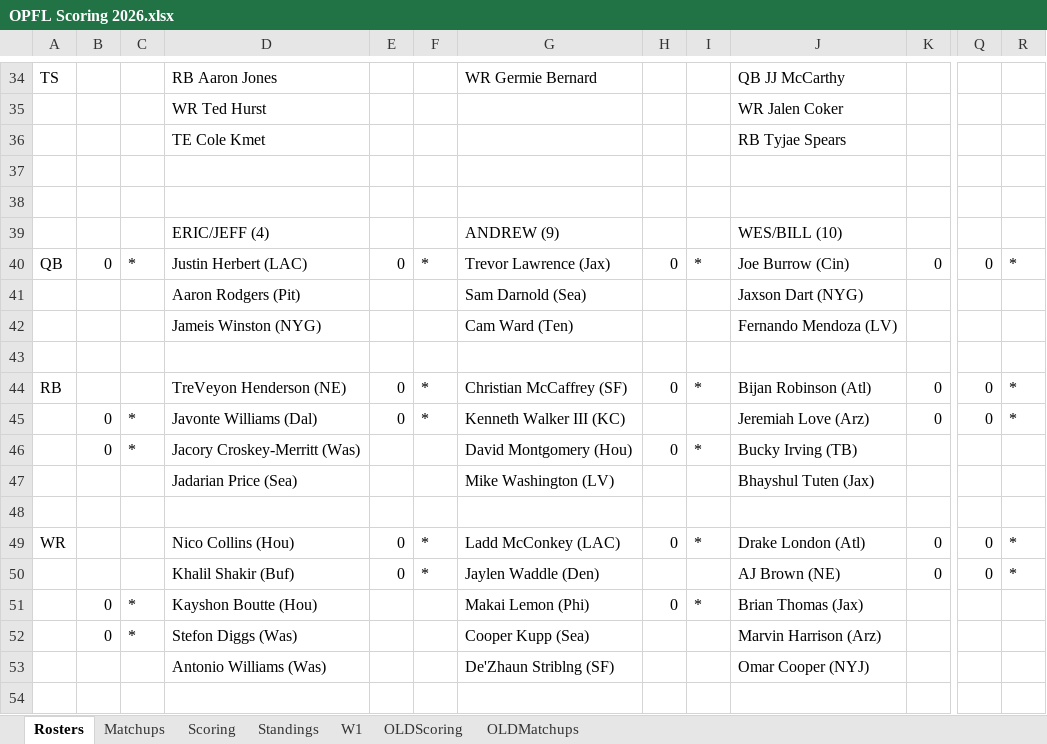
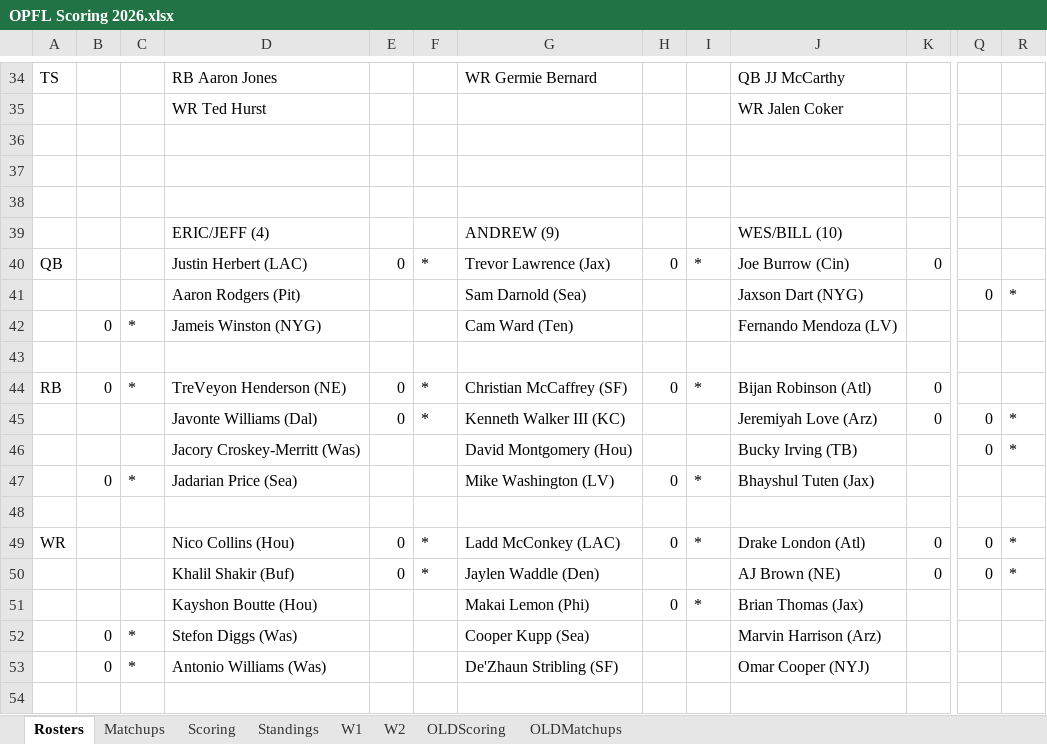
Before and after one commit to opflweb/scoring, an Excel workbook: OPFL Scoring 2026.xlsx, sheet Rosters, drawn as a sheet; only a part is shown, gaps mark what is left out; values as stored, in another font and other column widths than the file's, no cell formats; charts and pictures not drawn; the diff covers the shown part only; the diff names each change by its address in the sheet, - before the commit and + after, or states it on an @@ line.

```diff
--- a/OPFL Scoring 2026.xlsx (sheet Rosters)
+++ b/OPFL Scoring 2026.xlsx (sheet Rosters)
+sheet tab: W2
-D36: TE Cole Kmet
+D36: (empty)
-J36: RB Tyjae Spears
+J36: (empty)
-B40: 0
+B40: (empty)
-C40: *
+C40: (empty)
-Q40: 0
+Q40: (empty)
-R40: *
+R40: (empty)
-Q41: (empty)
+Q41: 0
-R41: (empty)
+R41: *
-B42: (empty)
+B42: 0
-C42: (empty)
+C42: *
-B44: (empty)
+B44: 0
-C44: (empty)
+C44: *
-Q44: 0
+Q44: (empty)
-R44: *
+R44: (empty)
-B45:B46: 0
+B45:B46: (empty)
-C45:C46: *
+C45:C46: (empty)
-J45: Jeremiah Love (Arz)
+J45: Jeremiyah Love (Arz)
-H46: 0
+H46: (empty)
-I46: *
+I46: (empty)
-Q46: (empty)
+Q46: 0
-R46: (empty)
+R46: *
-B47: (empty)
+B47: 0
-C47: (empty)
+C47: *
-H47: (empty)
+H47: 0
-I47: (empty)
+I47: *
-B51: 0
+B51: (empty)
-C51: *
+C51: (empty)
-B53: (empty)
+B53: 0
-C53: (empty)
+C53: *
-G53: De'Zhaun Striblng (SF)
+G53: De'Zhaun Stribling (SF)
```
Also changed, not shown: 2 added rows, 2 removed rows and 91 edited cells elsewhere in this sheet, sheet Matchups, sheet Standings, sheet Scoring, sheet OLDScoring, sheet OLDMatchups, cell formats, formulas that keep their value, charts or pictures.
